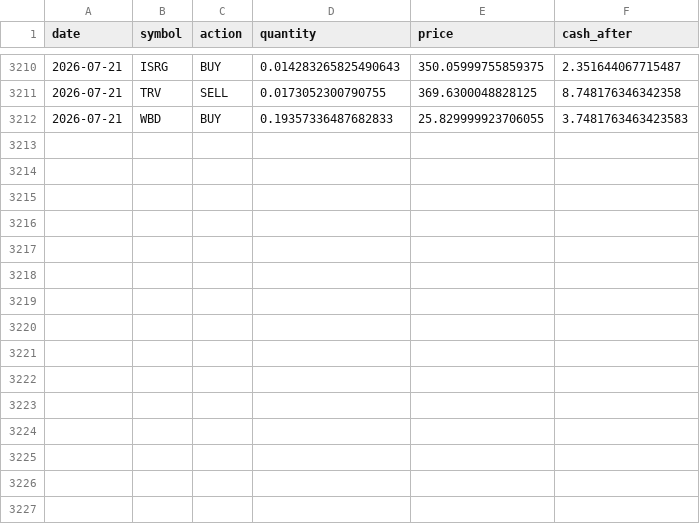
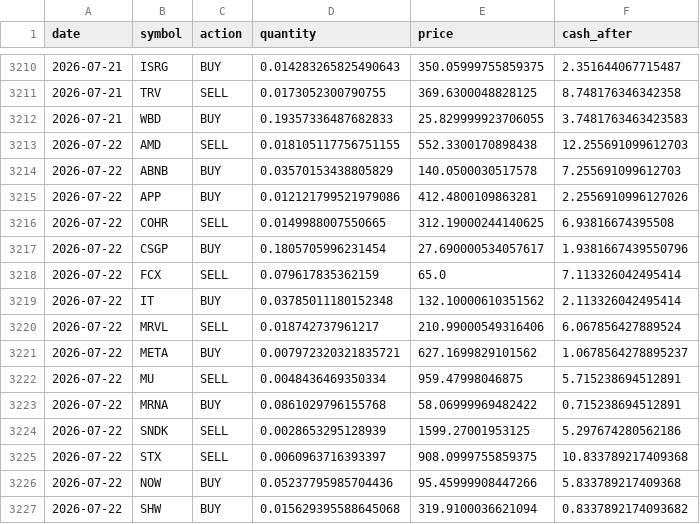
Before and after one commit to TechGroei/Test_Stock_Trading_Strategy, a CSV file: data/trades_history.csv, drawn as a sheet; only a part is shown, gaps mark what is left out.

Commit message:
Update portfolio, trades & performance [skip ci]

```diff
--- a/data/trades_history.csv
+++ b/data/trades_history.csv
@@ -3212 +3212,16 @@ date,symbol,action,quantity,price,cash_after
 2026-07-21,WBD,BUY,0.19357336487682833,25.829999923706055,3.7481763463423583
+2026-07-22,AMD,SELL,0.018105117756751155,552.3300170898438,12.255691099612703
+2026-07-22,ABNB,BUY,0.03570153438805829,140.0500030517578,7.255691099612703
+2026-07-22,APP,BUY,0.012121799521979086,412.4800109863281,2.2556910996127026
+2026-07-22,COHR,SELL,0.0149988007550665,312.19000244140625,6.93816674395508
+2026-07-22,CSGP,BUY,0.1805705996231454,27.690000534057617,1.9381667439550796
+2026-07-22,FCX,SELL,0.079617835362159,65.0,7.113326042495414
+2026-07-22,IT,BUY,0.03785011180152348,132.10000610351562,2.113326042495414
+2026-07-22,MRVL,SELL,0.018742737961217,210.99000549316406,6.067856427889524
+2026-07-22,META,BUY,0.007972320321835721,627.1699829101562,1.0678564278895237
+2026-07-22,MU,SELL,0.0048436469350334,959.47998046875,5.715238694512891
+2026-07-22,MRNA,BUY,0.0861029796155768,58.06999969482422,0.715238694512891
+2026-07-22,SNDK,SELL,0.0028653295128939,1599.27001953125,5.297674280562186
+2026-07-22,STX,SELL,0.0060963716393397,908.0999755859375,10.833789217409368
+2026-07-22,NOW,BUY,0.05237795985704436,95.45999908447266,5.833789217409368
+2026-07-22,SHW,BUY,0.015629395588645068,319.9100036621094,0.8337892174093682
```
Also changed, not shown: data/portfolio.csv, 1 other file.
